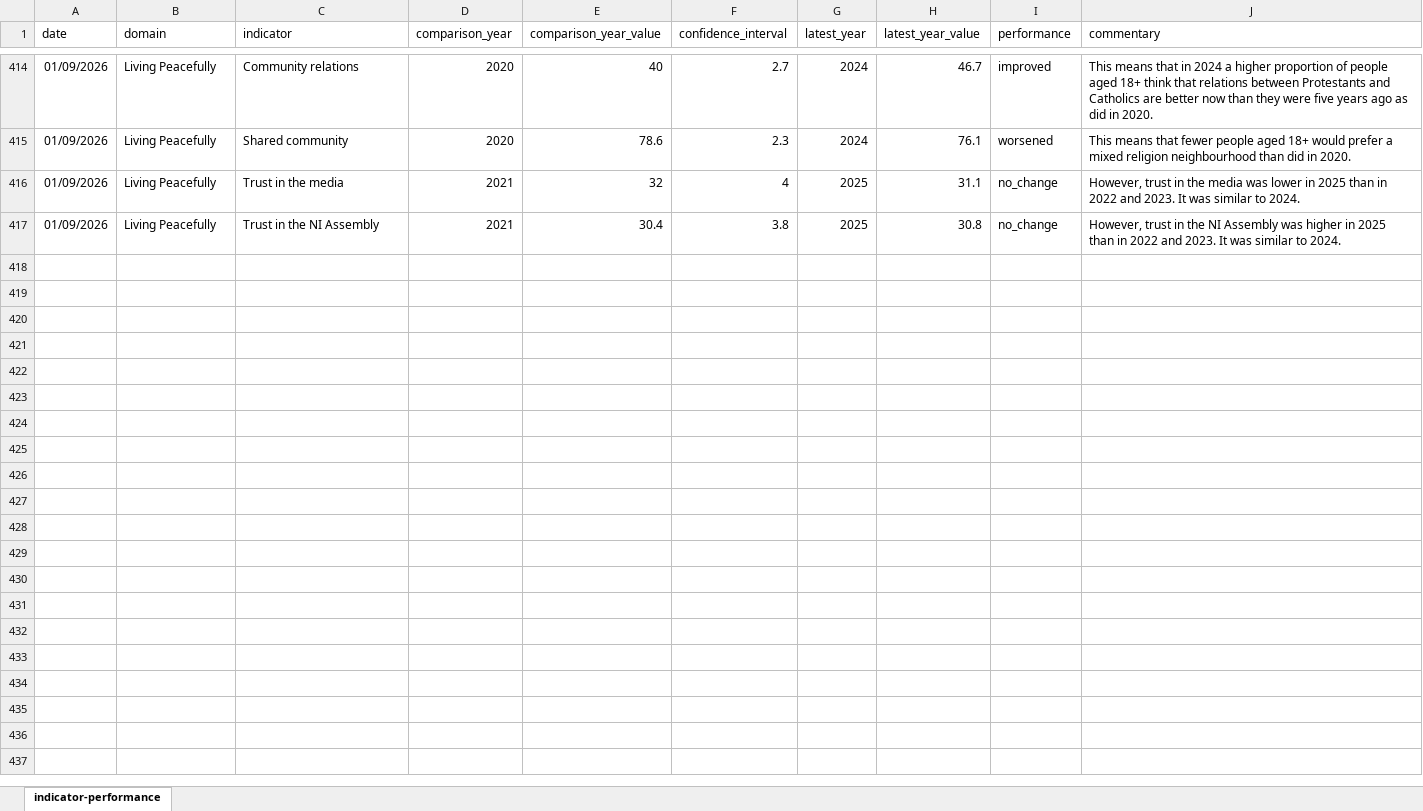
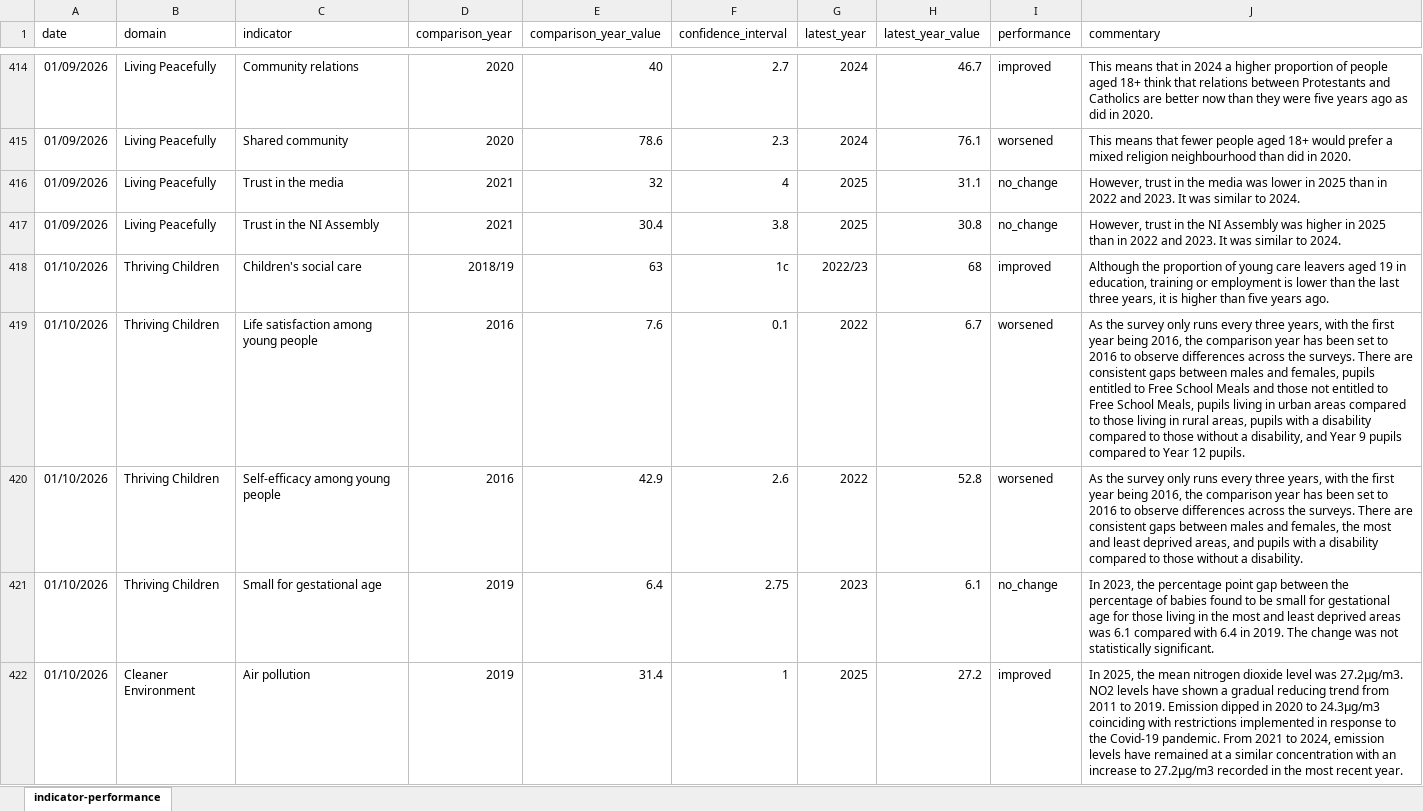
Before and after one commit to PfGAnalytics/Wellbeing-Dashboard, an Excel workbook: indicator-performance-table.xlsx, sheet indicator-performance, drawn as a sheet; only a part is shown, gaps mark what is left out; values as stored, in another font and other column widths than the file's, no borders; table styles not drawn; the diff covers the shown part only; the diff names each change by its address in the sheet, - before the commit and + after, or states it on an @@ line.

```diff
--- a/indicator-performance-table.xlsx (sheet indicator-performance)
+++ b/indicator-performance-table.xlsx (sheet indicator-performance)
+row 418: 01/10/2026 | Thriving Children | Children's social care | 2018/19 | 63 | 1c | 2022/23 | 68 | improved | Although the proportion of young care leavers aged 19 in education, training or employment is lower than the last three years, it is higher than five years ago.
+row 419: 01/10/2026 | Thriving Children | Life satisfaction among young people | 2016 | 7.6 | 0.1 | 2022 | 6.7 | worsened | As the survey only runs every three years, with the first year being 2016, the comparison year has been set to 2016 to observe differences across the surveys. There are consistent gaps between males and females, pupils entitled to Free School Meals and those not entitled to Free School Meals, pupils living in urban areas compared to those living in rural areas, pupils with a disability compared to those without a disability, and Year 9 pupils compared to Year 12 pupils.
+row 420: 01/10/2026 | Thriving Children | Self-efficacy among young people | 2016 | 42.9 | 2.6 | 2022 | 52.8 | worsened | As the survey only runs every three years, with the first year being 2016, the comparison year has been set to 2016 to observe differences across the surveys. There are consistent gaps between males and females, the most and least deprived areas, and pupils with a disability compared to those without a disability.
+row 421: 01/10/2026 | Thriving Children | Small for gestational age | 2019 | 6.4 | 2.75 | 2023 | 6.1 | no_change | In 2023, the percentage point gap between the percentage of babies found to be small for gestational age for those living in the most and least deprived areas was 6.1 compared with 6.4 in 2019. The change was not statistically significant.
+row 422: 01/10/2026 | Cleaner Environment | Air pollution | 2019 | 31.4 | 1 | 2025 | 27.2 | improved | In 2025, the mean nitrogen dioxide level was 27.2μg/m3. NO2 levels have shown a gradual reducing trend from 2011 to 2019. Emission dipped in 2020 to 24.3μg/m3 coinciding with restrictions implemented in response to the Covid-19 pandemic. From 2021 to 2024, emission levels have remained at a similar concentration with an increase to 27.2μg/m3 recorded in the most recent year.
```
Also changed, not shown: 47 added rows elsewhere in this sheet, 2 other files.
